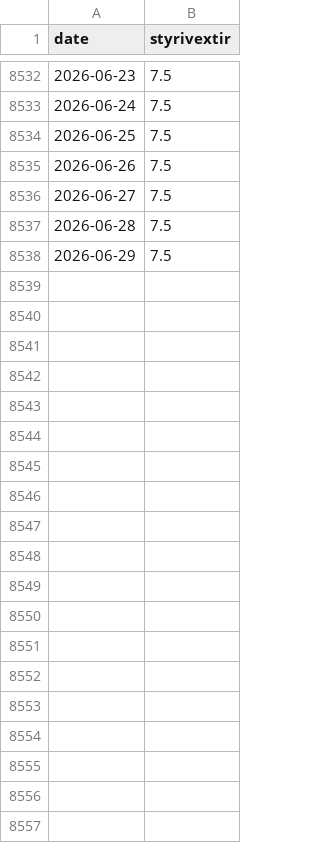
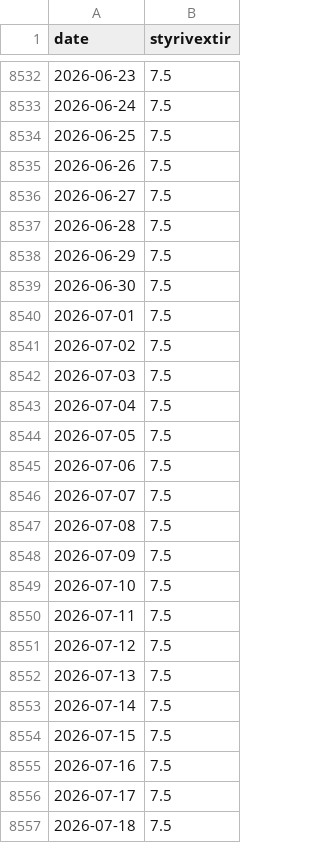
Before and after one commit to hagdeild/macro_dashboard, a CSV file: data/styrivextir.csv, drawn as a sheet; only a part is shown, gaps mark what is left out; the diff covers the shown part only.

Commit message:
Auto update data 2026-08-17 14:43:43.009297

```diff
--- a/data/styrivextir.csv
+++ b/data/styrivextir.csv
@@ -8538 +8538,20 @@ date,styrivextir
 2026-06-29,7.5
+2026-06-30,7.5
+2026-07-01,7.5
+2026-07-02,7.5
+2026-07-03,7.5
+2026-07-04,7.5
+2026-07-05,7.5
+2026-07-06,7.5
+2026-07-07,7.5
+2026-07-08,7.5
+2026-07-09,7.5
+2026-07-10,7.5
+2026-07-11,7.5
+2026-07-12,7.5
+2026-07-13,7.5
+2026-07-14,7.5
+2026-07-15,7.5
+2026-07-16,7.5
+2026-07-17,7.5
+2026-07-18,7.5
```
Also changed, not shown: 30 added rows elsewhere in this file, data/skuldabref.csv, 1 other file.
